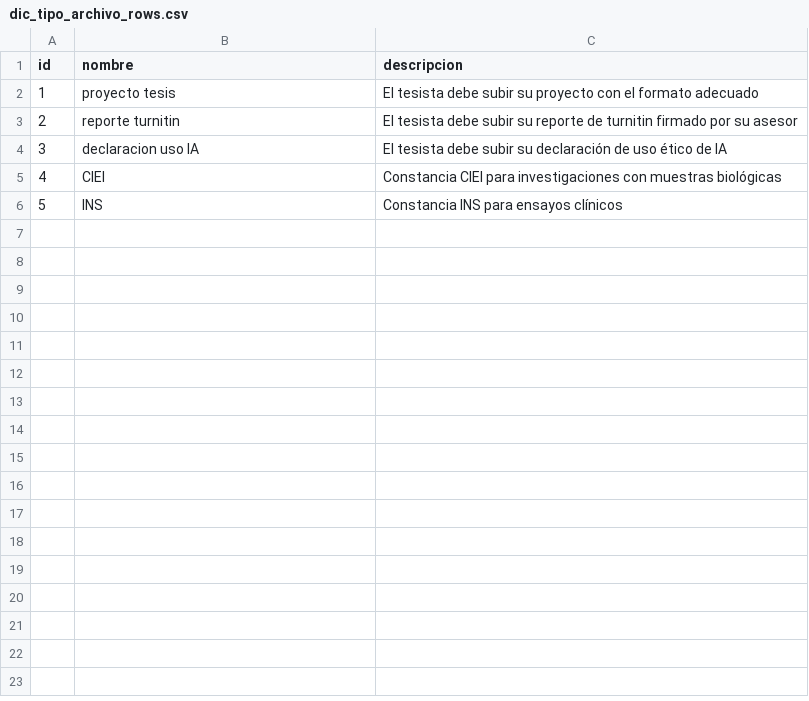
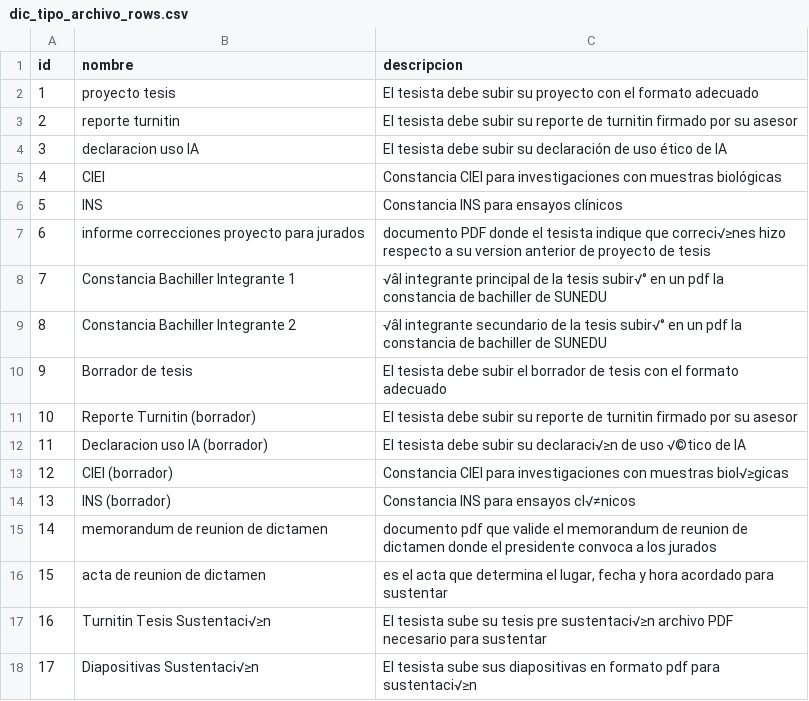
Before and after one commit to yhparq/migracionFInalVri, a CSV file: diccionarios/dic_tipo_archivo_rows.csv, drawn as a sheet.

```diff
--- a/diccionarios/dic_tipo_archivo_rows.csv
+++ b/diccionarios/dic_tipo_archivo_rows.csv
@@ -6 +6,13 @@ id,nombre,descripcion
 5,INS,Constancia INS para ensayos clínicos
+6,informe correcciones proyecto para jurados,documento PDF donde el tesista indique que correci√≥nes hizo respecto a su version anterior de proyecto de tesis
+7,Constancia Bachiller Integrante 1,√âl integrante principal de la tesis subir√° en un pdf la constancia de bachiller de SUNEDU
+8,Constancia Bachiller Integrante 2,√âl integrante secundario de la tesis subir√° en un pdf la constancia de bachiller de SUNEDU
+9,Borrador de tesis,El tesista debe subir el borrador de tesis con el formato adecuado
+10,Reporte Turnitin (borrador),El tesista debe subir su reporte de turnitin firmado por su asesor
+11,Declaracion uso IA (borrador),El tesista debe subir su declaraci√≥n de uso √©tico de IA
+12,CIEI (borrador),Constancia CIEI para investigaciones con muestras biol√≥gicas
+13,INS (borrador),Constancia INS para ensayos cl√≠nicos
+14,memorandum de reunion de dictamen,documento pdf que valide el memorandum de reunion de dictamen donde el presidente convoca a los jurados
+15,acta de reunion de dictamen,"es el acta que determina el lugar, fecha y hora acordado para sustentar"
+16,Turnitin Tesis Sustentaci√≥n,El tesista sube su tesis pre sustentaci√≥n archivo PDF necesario para sustentar
+17,Diapositivas Sustentaci√≥n,El tesista sube sus diapositivas en formato pdf para sustentaci√≥n
```
Also changed, not shown: 8 other files.
